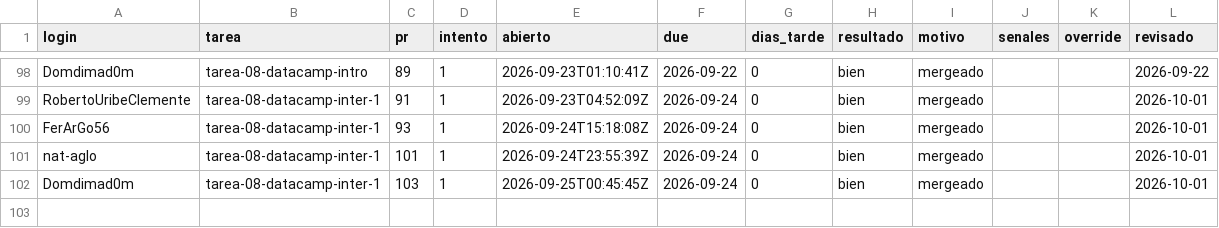
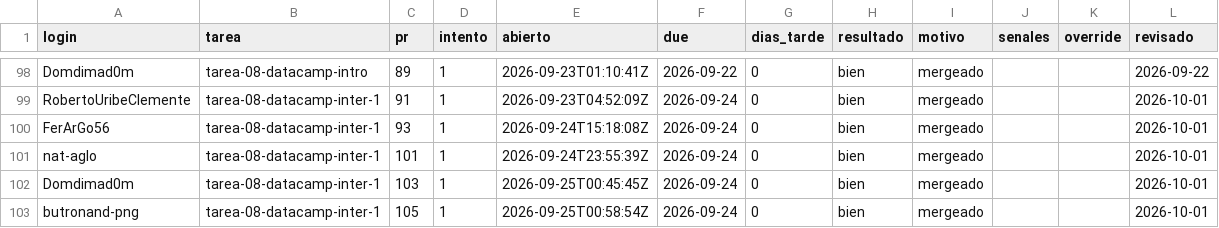
Before and after one commit to raya-lucaria/fdd_o26, a CSV file: registro.csv, drawn as a sheet; only a part is shown, gaps mark what is left out; the diff names each change by its address in the sheet, - before the commit and + after, or states it on an @@ line.

Commit message:
registro: butronand-png tarea-08-datacamp-inter-1 #105 bien

```diff
--- a/registro.csv
+++ b/registro.csv
+row 103: butronand-png | tarea-08-datacamp-inter-1 | 105 | 1 | 2026-09-25T00:58:54Z | 2026-09-24 | 0 | bien | mergeado |  |  | 2026-10-01
```
